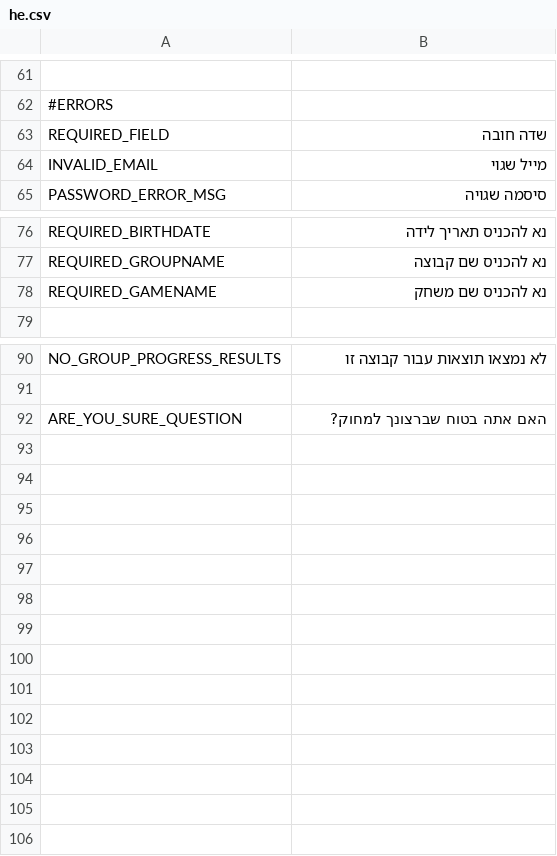
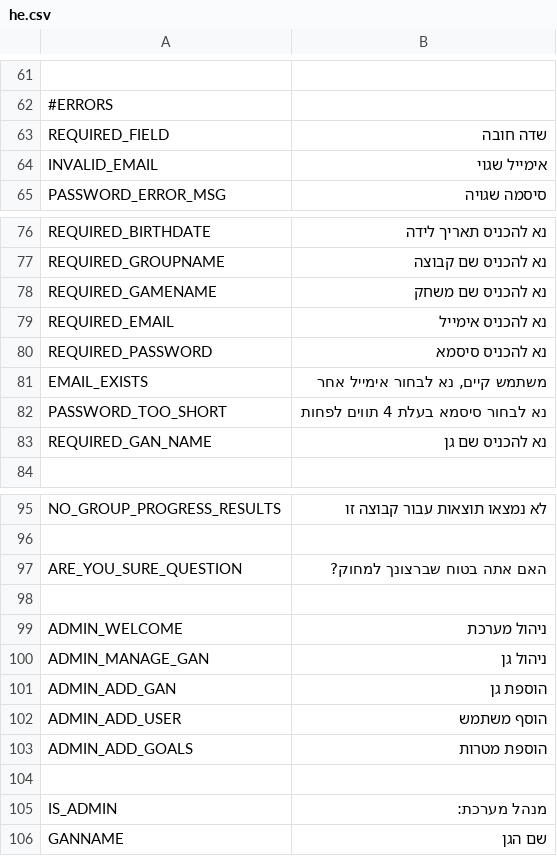
Before and after one commit to annakipnis/balagan, a CSV file: lang/he.csv, drawn as a sheet; only a part is shown, gaps mark what is left out; the diff names each change by its address in the sheet, - before the commit and + after, or states it on an @@ line.

Commit message:
admin panel: add users and add gan

```diff
--- a/lang/he.csv
+++ b/lang/he.csv
-B64: מייל שגוי
+B64: אימייל שגוי
+row 79: REQUIRED_EMAIL | נא להכניס אימייל
+row 80: REQUIRED_PASSWORD | נא להכניס סיסמא
+row 81: EMAIL_EXISTS | משתמש קיים, נא לבחור אימייל אחר
+row 82: PASSWORD_TOO_SHORT | נא לבחור סיסמא בעלת 4 תווים לפחות
+row 83: REQUIRED_GAN_NAME | נא להכניס שם גן
+row 98: (empty)
+row 99: ADMIN_WELCOME | ניהול מערכת
+row 100: ADMIN_MANAGE_GAN | ניהול גן
+row 101: ADMIN_ADD_GAN | הוספת גן
+row 102: ADMIN_ADD_USER | הוסף משתמש
+row 103: ADMIN_ADD_GOALS | הוספת מטרות
+row 104: (empty)
+row 105: IS_ADMIN | מנהל מערכת:
+row 106: GANNAME | שם הגן
```
Also changed, not shown: 19 other files.
